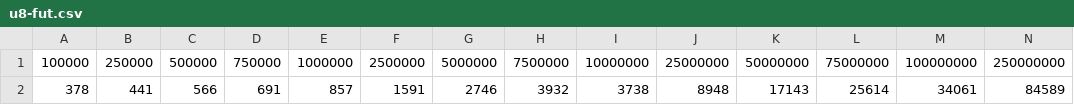
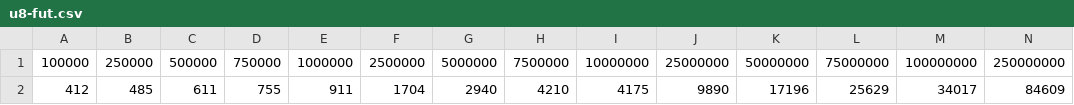
Before and after one commit to kaff3/intraseq, a CSV file: A100-data/u8-fut.csv, drawn as a sheet; only a part is shown; removed rows and columns are numbered as before the commit, all else as after; rows hold the shown columns only; the diff names each change by its address in the sheet, - before the commit and + after, or states it on an @@ line.

```diff
--- a/A100-data/u8-fut.csv
+++ b/A100-data/u8-fut.csv
-row 2: 378 | 441 | 566 | 691 | 857 | 1591 | 2746 | 3932 | 3738 | 8948 | 17143 | 25614 | 34061 | 84589
+row 2: 412 | 485 | 611 | 755 | 911 | 1704 | 2940 | 4210 | 4175 | 9890 | 17196 | 25629 | 34017 | 84609
```
Also changed, not shown: A100-data/u16-fut.csv, A100-data/u32-fut.csv, 1 other file.
